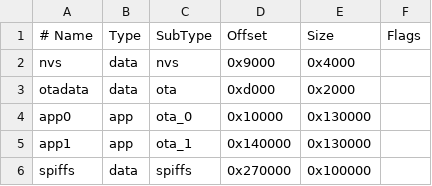
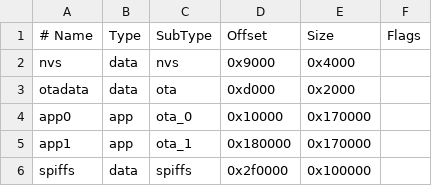
Before and after one commit to samo4/CPDEL, a CSV file: firmware_sousim_2/esp/partitions.csv, drawn as a sheet.

```diff
--- a/firmware_sousim_2/esp/partitions.csv
+++ b/firmware_sousim_2/esp/partitions.csv
@@ -3,4 +3,4 @@ nvs,      data, nvs,     0x9000,  0x4000,
 otadata,  data, ota,     0xd000,  0x2000,
-app0,     app,  ota_0,   0x10000, 0x130000,
-app1,     app,  ota_1,   0x140000,0x130000,
-spiffs,   data, spiffs,  0x270000,0x100000,
+app0,     app,  ota_0,   0x10000, 0x170000,
+app1,     app,  ota_1,   0x180000,0x170000,
+spiffs,   data, spiffs,  0x2f0000,0x100000,
```
Also changed, not shown: 11 other files.
